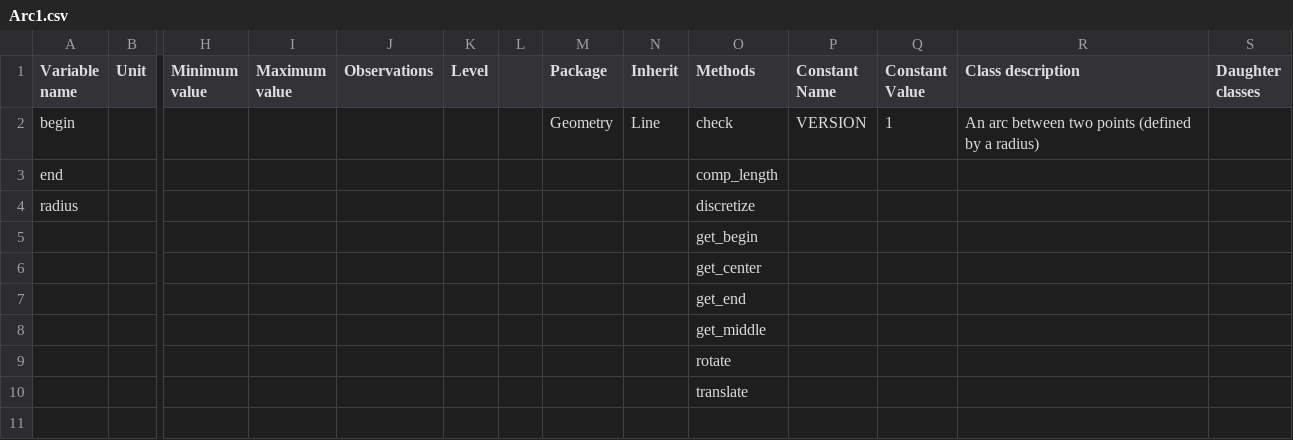
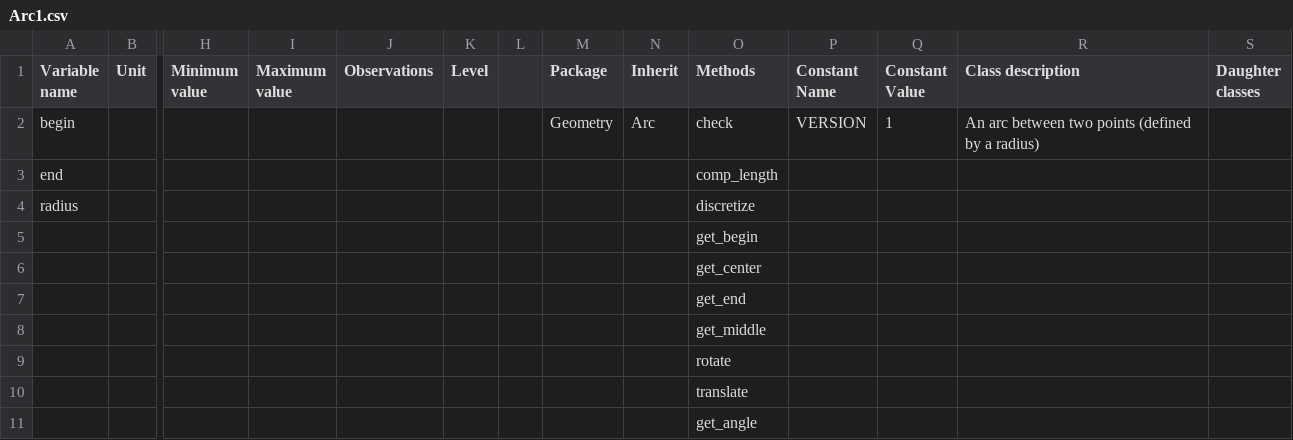
Before and after one commit to Eomys/pyleecan, a CSV file: Generator/ClassesRef/Geometry/Arc1.csv, drawn as a sheet; only a part is shown, gaps mark what is left out; rows hold the shown columns only; the diff names each change by its address in the sheet, - before the commit and + after, or states it on an @@ line.

```diff
--- a/Generator/ClassesRef/Geometry/Arc1.csv
+++ b/Generator/ClassesRef/Geometry/Arc1.csv
-N2 (Inherit): Line
+N2 (Inherit): Arc
+row 11:  |  |  |  |  |  |  |  |  | get_angle
```
Also changed, not shown: Generator/ClassesRef/Geometry/Arc2.csv, Generator/ClassesRef/Geometry/Arc3.csv, 24 other files.
